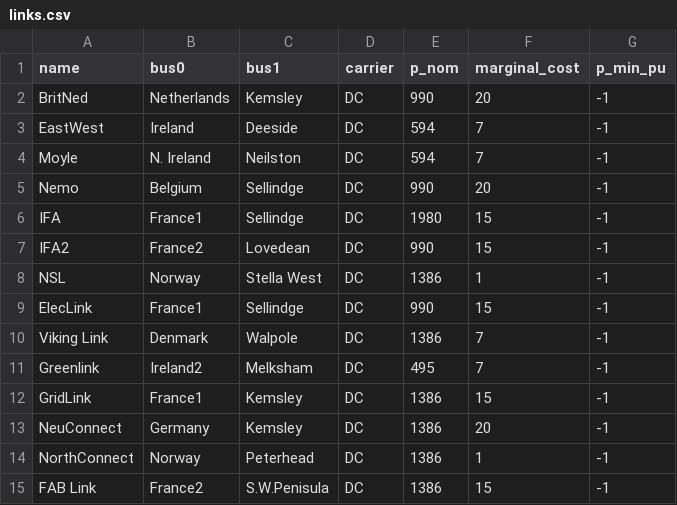
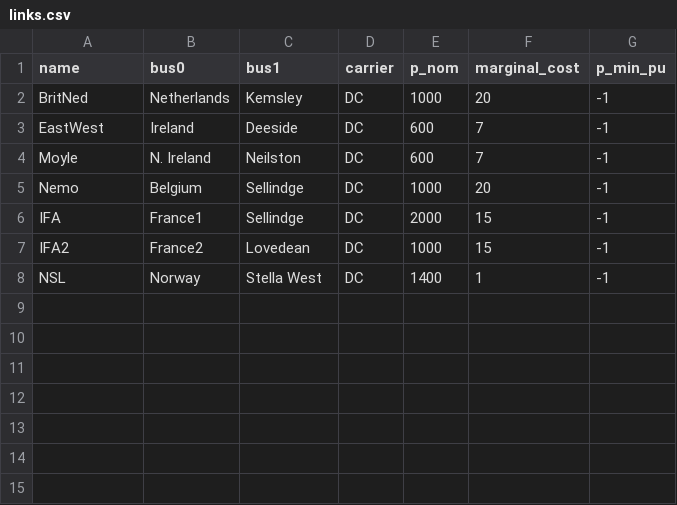
Before and after one commit to marta-uoe/PyPSA-GB-datacentres, a CSV file: PyPSA-GB/LOPF_data/links.csv, drawn as a sheet.

```diff
--- a/PyPSA-GB/LOPF_data/links.csv
+++ b/PyPSA-GB/LOPF_data/links.csv
@@ -1,15 +1,8 @@
 name,bus0,bus1,carrier,p_nom,marginal_cost,p_min_pu
-BritNed,Netherlands,Kemsley,DC,990,20,-1
-EastWest,Ireland,Deeside,DC,594,7,-1
-Moyle,N. Ireland,Neilston,DC,594,7,-1
-Nemo,Belgium,Sellindge,DC,990,20,-1
-IFA,France1,Sellindge,DC,1980,15,-1
-IFA2,France2,Lovedean,DC,990,15,-1
-NSL,Norway,Stella West,DC,1386,1,-1
-ElecLink,France1,Sellindge,DC,990,15,-1
-Viking Link,Denmark,Walpole,DC,1386,7,-1
-Greenlink,Ireland2,Melksham,DC,495,7,-1
-GridLink,France1,Kemsley,DC,1386,15,-1
-NeuConnect,Germany,Kemsley,DC,1386,20,-1
-NorthConnect,Norway,Peterhead,DC,1386,1,-1
-FAB Link,France2,S.W.Penisula,DC,1386,15,-1
+BritNed,Netherlands,Kemsley,DC,1000,20,-1
+EastWest,Ireland,Deeside,DC,600,7,-1
+Moyle,N. Ireland,Neilston,DC,600,7,-1
+Nemo,Belgium,Sellindge,DC,1000,20,-1
+IFA,France1,Sellindge,DC,2000,15,-1
+IFA2,France2,Lovedean,DC,1000,15,-1
+NSL,Norway,Stella West,DC,1400,1,-1
```
Also changed, not shown: PyPSA-GB/LOPF_data/storage_units.csv, PyPSA-GB/UC_data/buses.csv, 23 other files.
